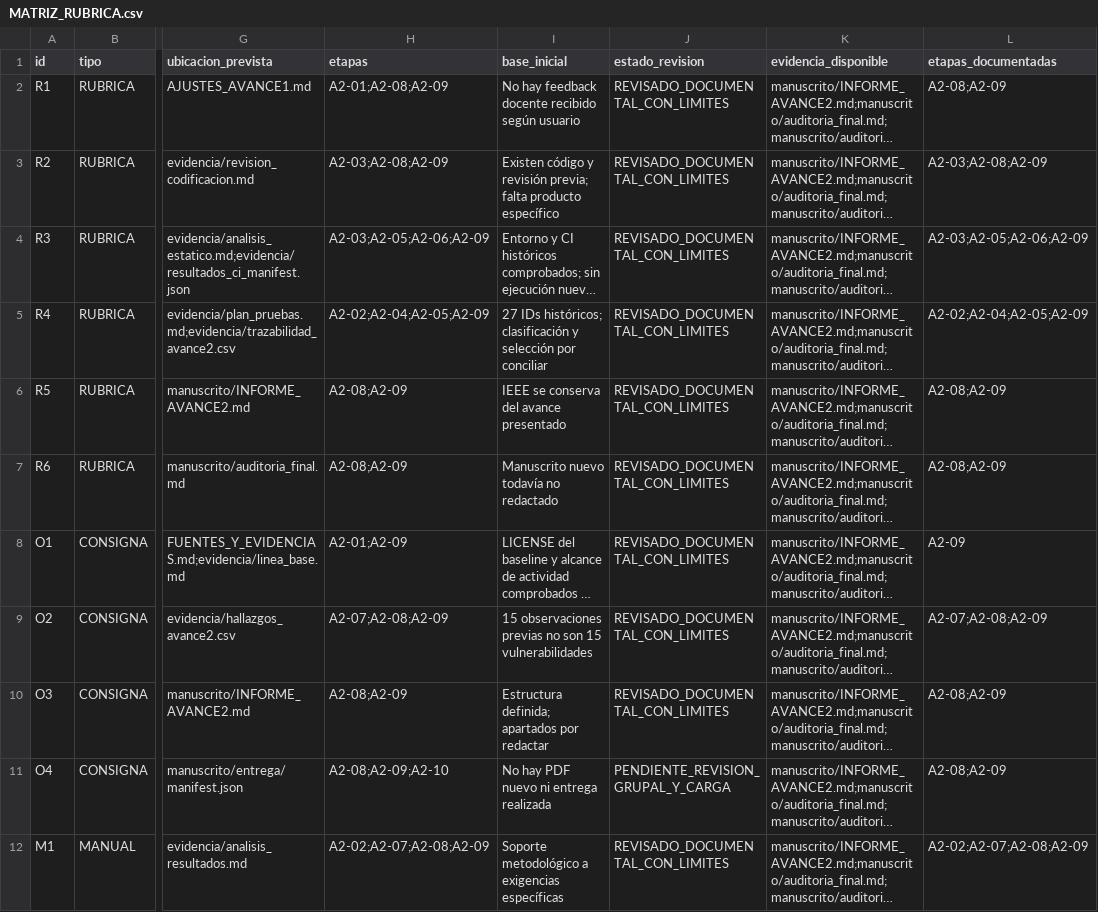
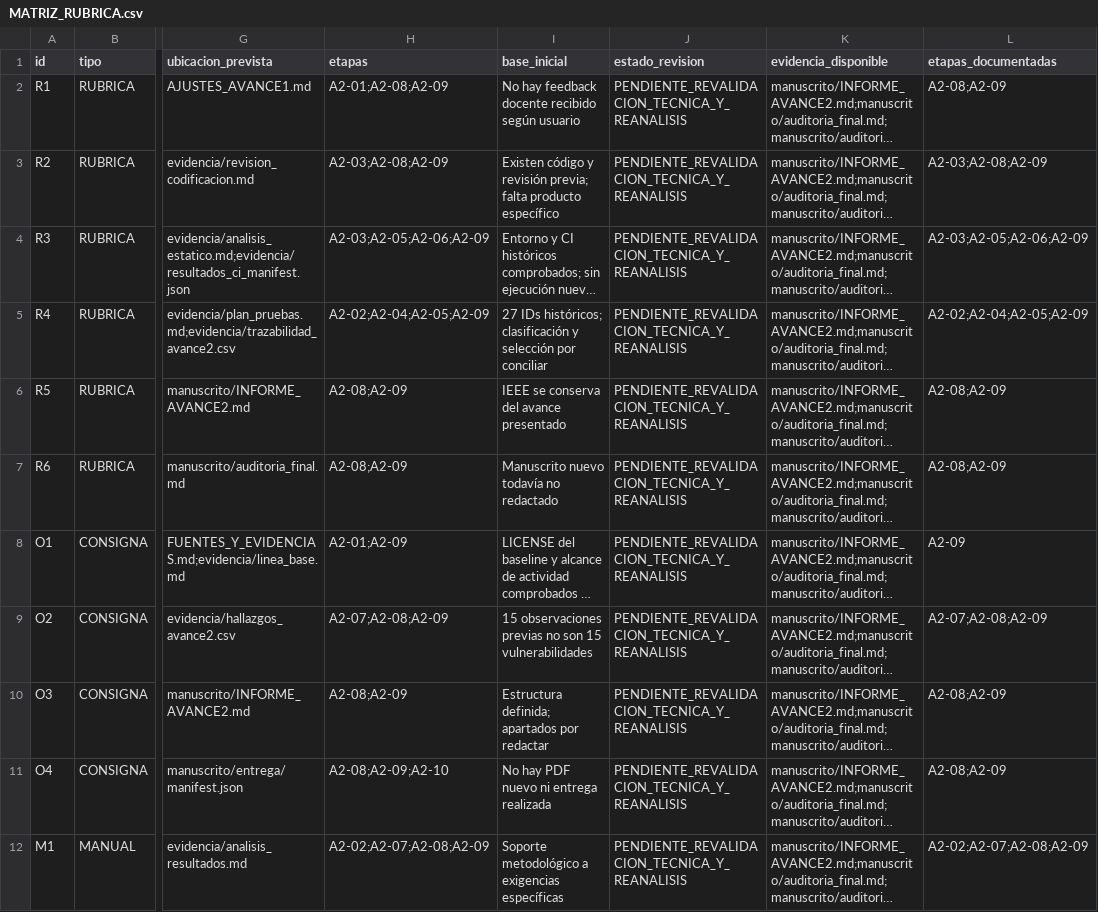
Before and after one commit to Arkthos/saleor, a CSV file: security/cybermarket/academic/avance2/MATRIZ_RUBRICA.csv, drawn as a sheet; only a part is shown, gaps mark what is left out; long unchanged cells end in …; the diff names each change by its address in the sheet, - before the commit and + after, or states it on an @@ line.

Commit message:
test(cybermarket): reopen technical validation and pause academic release

```diff
--- a/security/cybermarket/academic/avance2/MATRIZ_RUBRICA.csv
+++ b/security/cybermarket/academic/avance2/MATRIZ_RUBRICA.csv
-J2:J10 (estado_revision): REVISADO_DOCUMENTAL_CON_LIMITES
+J2:J10 (estado_revision): PENDIENTE_REVALIDACION_TECNICA_Y_REANALISIS
-J11 (estado_revision): PENDIENTE_REVISION_GRUPAL_Y_CARGA
+J11 (estado_revision): PENDIENTE_REVALIDACION_TECNICA_Y_REANALISIS
-J12 (estado_revision): REVISADO_DOCUMENTAL_CON_LIMITES
+J12 (estado_revision): PENDIENTE_REVALIDACION_TECNICA_Y_REANALISIS
```
Also changed, not shown: 6 other files.
